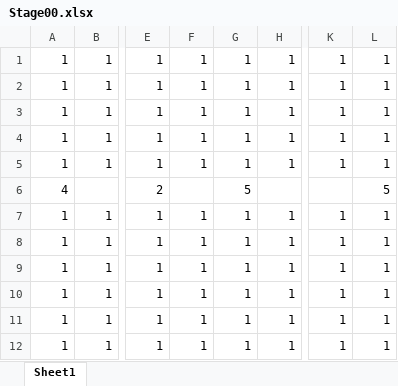
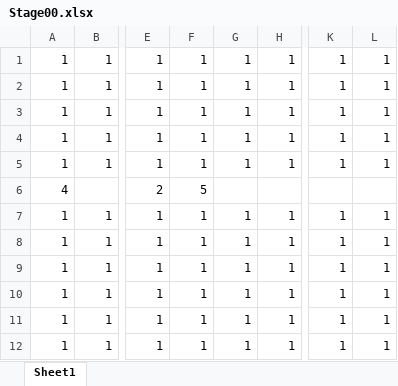
Before and after one commit to rilieru063/Team5, an Excel workbook: My project/Assets/StreamingAssets/Stage00.xlsx, sheet Sheet1, drawn as a sheet; only a part is shown, gaps mark what is left out; values as stored, in another font and other column widths than the file's, no borders; the diff names each change by its address in the sheet, - before the commit and + after, or states it on an @@ line.

```diff
--- a/My project/Assets/StreamingAssets/Stage00.xlsx (sheet Sheet1)
+++ b/My project/Assets/StreamingAssets/Stage00.xlsx (sheet Sheet1)
-F6: (empty)
+F6: 5
-G6: 5
+G6: (empty)
-L6: 5
+L6: (empty)
```
Also changed, not shown: 8 other files.
